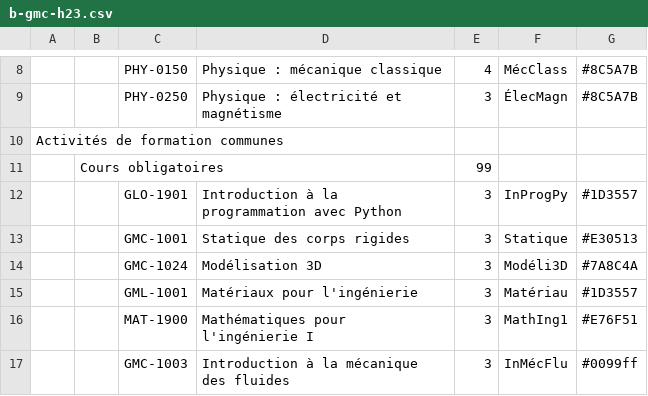
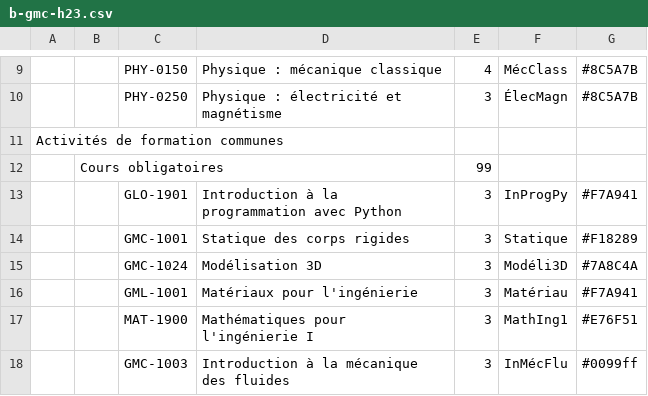
Before and after one commit to pcardou/grille-de-cheminement-interactive, a CSV file: versions-programme/b-gmc-h23.csv, drawn as a sheet; only a part is shown, gaps mark what is left out; the diff covers the shown part only.

```diff
--- a/versions-programme/b-gmc-h23.csv
+++ b/versions-programme/b-gmc-h23.csv
@@ -11,6 +12,6 @@ Activités de formation communes;;;;;;
 ;Cours obligatoires;;;99;;
-;;GLO-1901;Introduction à la programmation avec Python;3;InProgPy;#1D3557
-;;GMC-1001;Statique des corps rigides;3;Statique;#E30513
+;;GLO-1901;Introduction à la programmation avec Python;3;InProgPy;#F7A941
+;;GMC-1001;Statique des corps rigides;3;Statique;#F18289
 ;;GMC-1024;Modélisation 3D;3;Modéli3D;#7A8C4A
-;;GML-1001;Matériaux pour l'ingénierie;3;Matériau;#1D3557
+;;GML-1001;Matériaux pour l'ingénierie;3;Matériau;#F7A941
 ;;MAT-1900;Mathématiques pour l'ingénierie I;3;MathIng1;#E76F51
```
Also changed, not shown: 1 added row and 9 edited cells elsewhere in this file, versions-programme/b-gmc-a23.csv, versions-programme/b-gmc-a24.csv, 6 other files.
